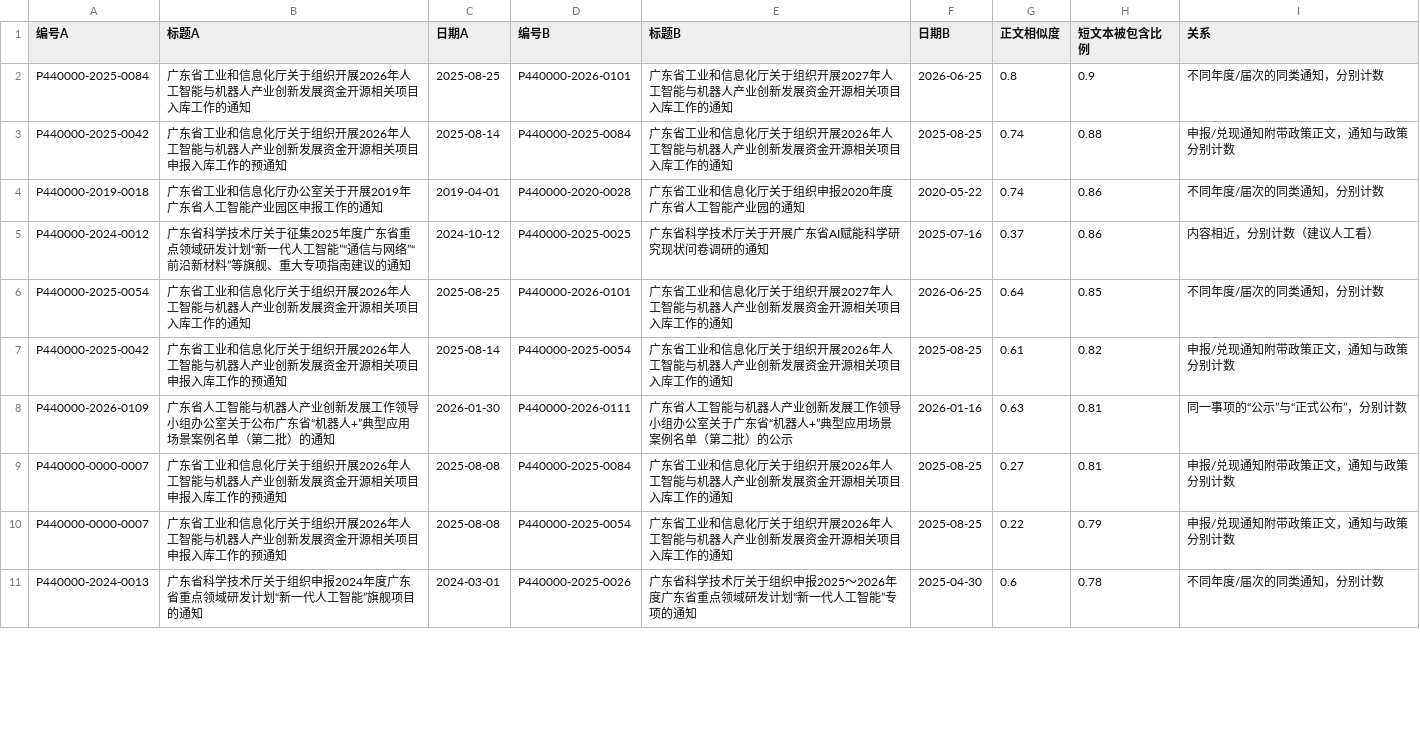
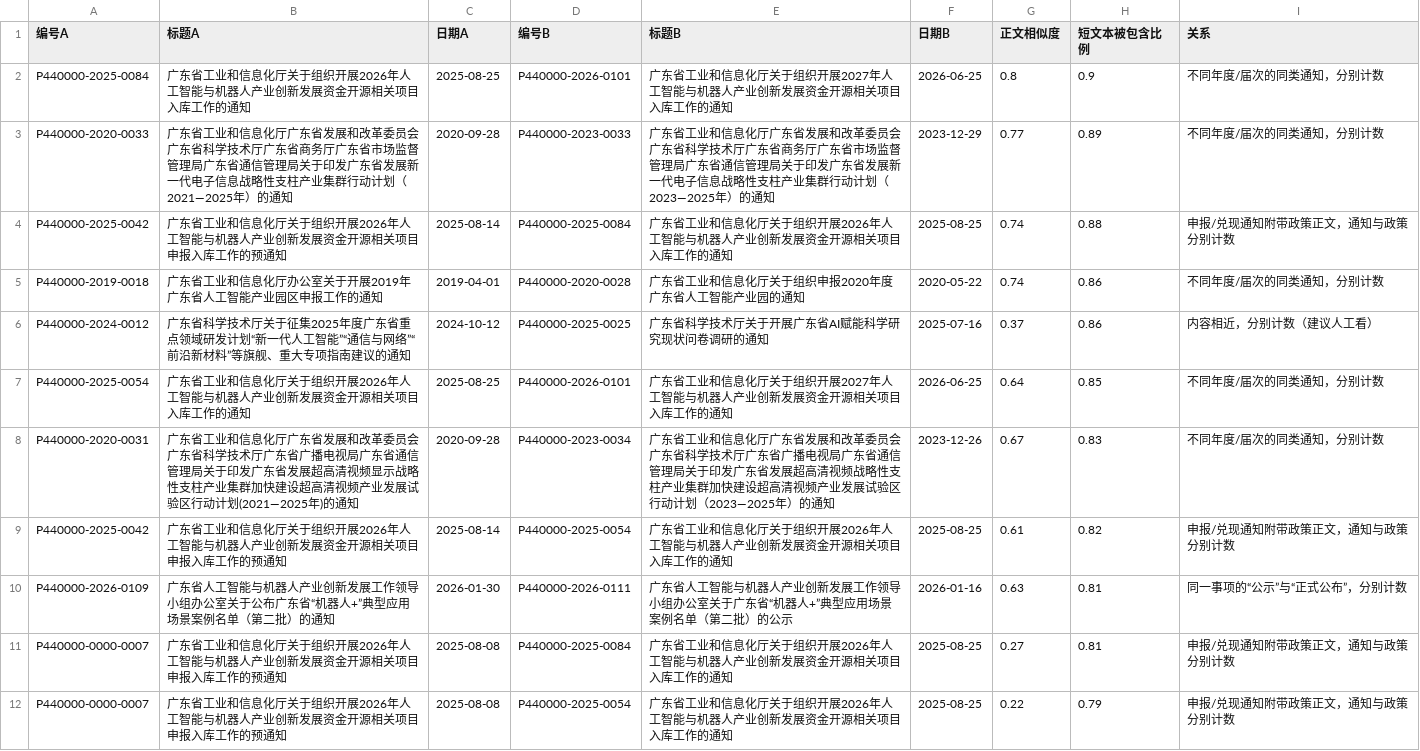
Before and after one commit to XuYiheng-code/AI--policy-in-China, a CSV file: data/provincial/guangdong/qc_similar_pairs.csv, drawn as a sheet; only a part is shown; the shorter side is filled out with more unchanged rows; the diff covers the shown part only; the diff names each change by its address in the sheet, - before the commit and + after, or states it on an @@ line.

```diff
--- a/data/provincial/guangdong/qc_similar_pairs.csv
+++ b/data/provincial/guangdong/qc_similar_pairs.csv
+row 3: P440000-2020-0033 | 广东省工业和信息化厅广东省发展和改革委员会广东省科学技术厅广东省商务厅广东省市场监督管理局广东省通信管理局关于印发广东省发展新一代电子信息战略性支柱产业集群行动计划（2021—2025年）的通知 | 2020-09-28 | P440000-2023-0033 | 广东省工业和信息化厅广东省发展和改革委员会广东省科学技术厅广东省商务厅广东省市场监督管理局广东省通信管理局关于印发广东省发展新一代电子信息战略性支柱产业集群行动计划（2023—2025年）的通知 | 2023-12-29 | 0.77 | 0.89 | 不同年度/届次的同类通知，分别计数
+row 8: P440000-2020-0031 | 广东省工业和信息化厅广东省发展和改革委员会广东省科学技术厅广东省广播电视局广东省通信管理局关于印发广东省发展超高清视频显示战略性支柱产业集群加快建设超高清视频产业发展试验区行动计划(2021—2025年)的通知 | 2020-09-28 | P440000-2023-0034 | 广东省工业和信息化厅广东省发展和改革委员会广东省科学技术厅广东省广播电视局广东省通信管理局关于印发广东省发展超高清视频战略性支柱产业集群加快建设超高清视频产业发展试验区行动计划（2023—2025年）的通知 | 2023-12-26 | 0.67 | 0.83 | 不同年度/届次的同类通知，分别计数
```
Also changed, not shown: 1 added row and 1 moved row elsewhere in this file, data/provincial/guangdong/agency_coverage.csv, data/provincial/guangdong/policies.csv, 14 other files.
